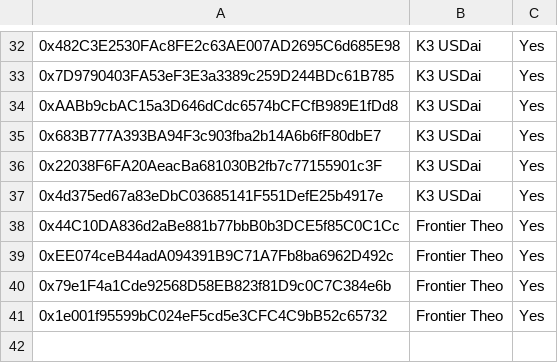
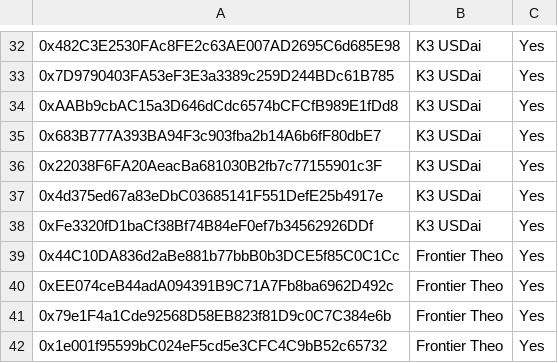
Before and after one commit to euler-xyz/evk-periphery, a CSV file: script/production/arbitrum/governedPerspectiveVaults/GovernedPerspectiveVaults.csv, drawn as a sheet; only a part is shown, gaps mark what is left out; the diff names each change by its address in the sheet, - before the commit and + after, or states it on an @@ line.

Commit message:
feat: Whitelist autoUSDai vault for K3 on Arbitrum

```diff
--- a/script/production/arbitrum/governedPerspectiveVaults/GovernedPerspectiveVaults.csv
+++ b/script/production/arbitrum/governedPerspectiveVaults/GovernedPerspectiveVaults.csv
+row 38: 0xFe3320fD1baCf38Bf74B84eF0ef7b34562926DDf | K3 USDai | Yes
```
